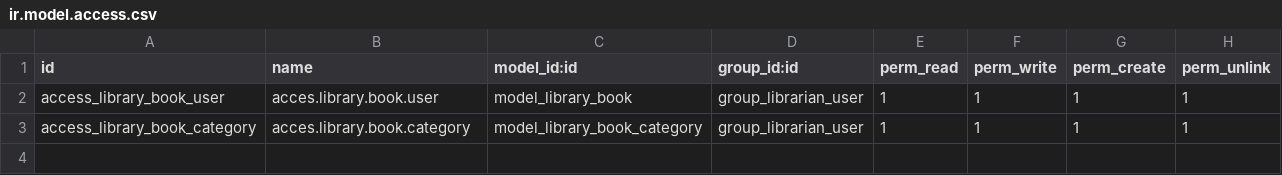
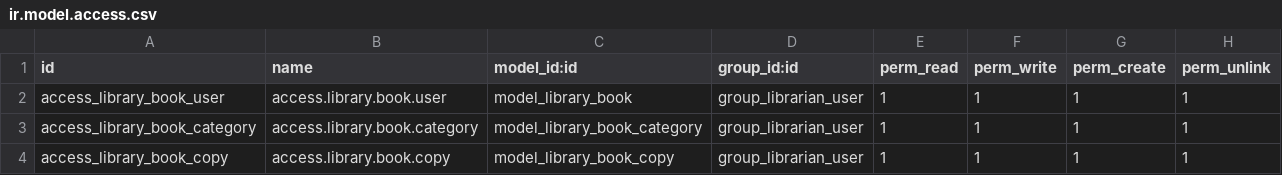
Before and after one commit to muhammedashraf9244/my_library, a CSV file: security/ir.model.access.csv, drawn as a sheet.

```diff
--- a/security/ir.model.access.csv
+++ b/security/ir.model.access.csv
@@ -1,3 +1,4 @@
 id,name,model_id:id,group_id:id,perm_read,perm_write,perm_create,perm_unlink
-access_library_book_user,acces.library.book.user,model_library_book,group_librarian_user,1,1,1,1
-access_library_book_category,acces.library.book.category,model_library_book_category,group_librarian_user,1,1,1,1
+access_library_book_user,access.library.book.user,model_library_book,group_librarian_user,1,1,1,1
+access_library_book_category,access.library.book.category,model_library_book_category,group_librarian_user,1,1,1,1
+access_library_book_copy,access.library.book.copy,model_library_book_copy,group_librarian_user,1,1,1,1
```
Also changed, not shown: 6 other files.
